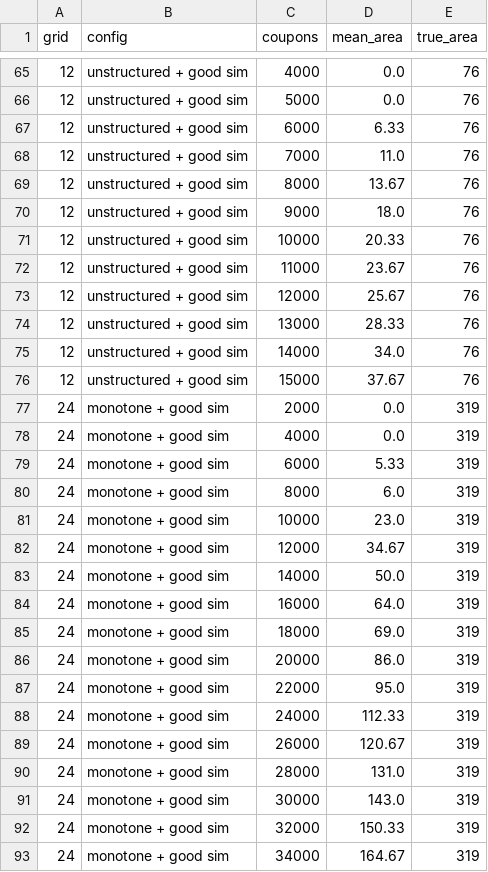
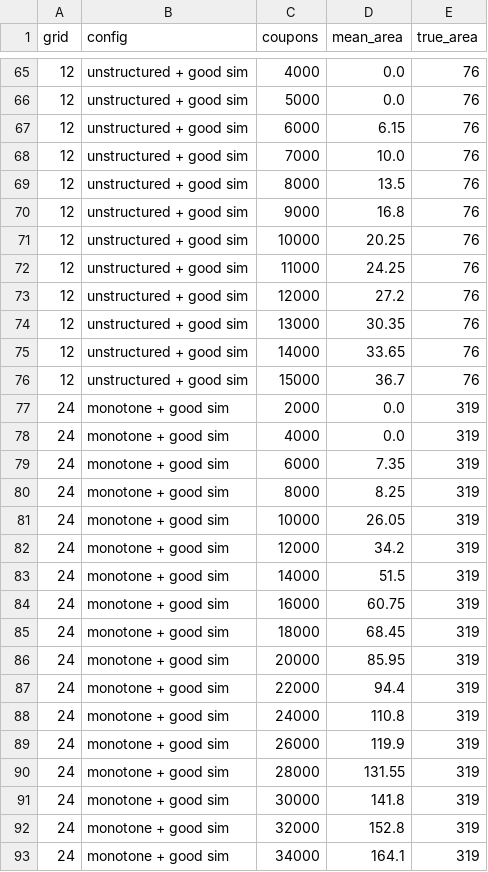
Before and after one commit to sj3006/sj3006, a CSV file: process_window/results/exp02_area.csv, drawn as a sheet; only a part is shown, gaps mark what is left out; the diff covers the shown part only.

```diff
--- a/process_window/results/exp02_area.csv
+++ b/process_window/results/exp02_area.csv
@@ -66,28 +66,28 @@ grid,config,coupons,mean_area,true_area
 12,unstructured + good sim,5000,0.0,76
-12,unstructured + good sim,6000,6.33,76
-12,unstructured + good sim,7000,11.0,76
-12,unstructured + good sim,8000,13.67,76
-12,unstructured + good sim,9000,18.0,76
-12,unstructured + good sim,10000,20.33,76
-12,unstructured + good sim,11000,23.67,76
-12,unstructured + good sim,12000,25.67,76
-12,unstructured + good sim,13000,28.33,76
-12,unstructured + good sim,14000,34.0,76
-12,unstructured + good sim,15000,37.67,76
+12,unstructured + good sim,6000,6.15,76
+12,unstructured + good sim,7000,10.0,76
+12,unstructured + good sim,8000,13.5,76
+12,unstructured + good sim,9000,16.8,76
+12,unstructured + good sim,10000,20.25,76
+12,unstructured + good sim,11000,24.25,76
+12,unstructured + good sim,12000,27.2,76
+12,unstructured + good sim,13000,30.35,76
+12,unstructured + good sim,14000,33.65,76
+12,unstructured + good sim,15000,36.7,76
 24,monotone + good sim,2000,0.0,319
 24,monotone + good sim,4000,0.0,319
-24,monotone + good sim,6000,5.33,319
-24,monotone + good sim,8000,6.0,319
-24,monotone + good sim,10000,23.0,319
-24,monotone + good sim,12000,34.67,319
-24,monotone + good sim,14000,50.0,319
-24,monotone + good sim,16000,64.0,319
-24,monotone + good sim,18000,69.0,319
-24,monotone + good sim,20000,86.0,319
-24,monotone + good sim,22000,95.0,319
-24,monotone + good sim,24000,112.33,319
-24,monotone + good sim,26000,120.67,319
-24,monotone + good sim,28000,131.0,319
-24,monotone + good sim,30000,143.0,319
-24,monotone + good sim,32000,150.33,319
-24,monotone + good sim,34000,164.67,319
+24,monotone + good sim,6000,7.35,319
+24,monotone + good sim,8000,8.25,319
+24,monotone + good sim,10000,26.05,319
+24,monotone + good sim,12000,34.2,319
+24,monotone + good sim,14000,51.5,319
+24,monotone + good sim,16000,60.75,319
+24,monotone + good sim,18000,68.45,319
+24,monotone + good sim,20000,85.95,319
+24,monotone + good sim,22000,94.4,319
+24,monotone + good sim,24000,110.8,319
+24,monotone + good sim,26000,119.9,319
+24,monotone + good sim,28000,131.55,319
+24,monotone + good sim,30000,141.8,319
+24,monotone + good sim,32000,152.8,319
+24,monotone + good sim,34000,164.1,319
```
Also changed, not shown: 125 edited cells elsewhere in this file, process_window/results/exp02_validity.csv, 2 other files.
